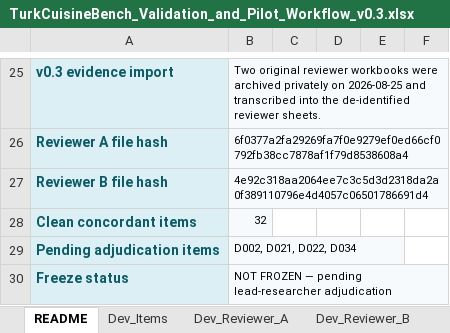
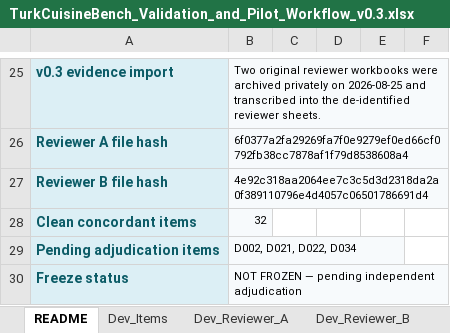
Before and after one commit to lotosek/TurkCuisineBench, an Excel workbook: workbooks/TurkCuisineBench_Validation_and_Pilot_Workflow_v0.3.xlsx, sheet README, drawn as a sheet; only a part is shown, gaps mark what is left out; values as stored, in another font and other column widths than the file's, no borders; the diff names each change by its address in the sheet, - before the commit and + after, or states it on an @@ line.

Commit message:
Route flagged Dev cases to independent adjudication

```diff
--- a/workbooks/TurkCuisineBench_Validation_and_Pilot_Workflow_v0.3.xlsx (sheet README)
+++ b/workbooks/TurkCuisineBench_Validation_and_Pilot_Workflow_v0.3.xlsx (sheet README)
-B30: …— pending lead-researcher adjudication
+B30: …— pending independent adjudication
```
Also changed, not shown: sheet Review_Reconciliation, sheet Dev_Adjudication, sheet Dashboard, 1 other file.
